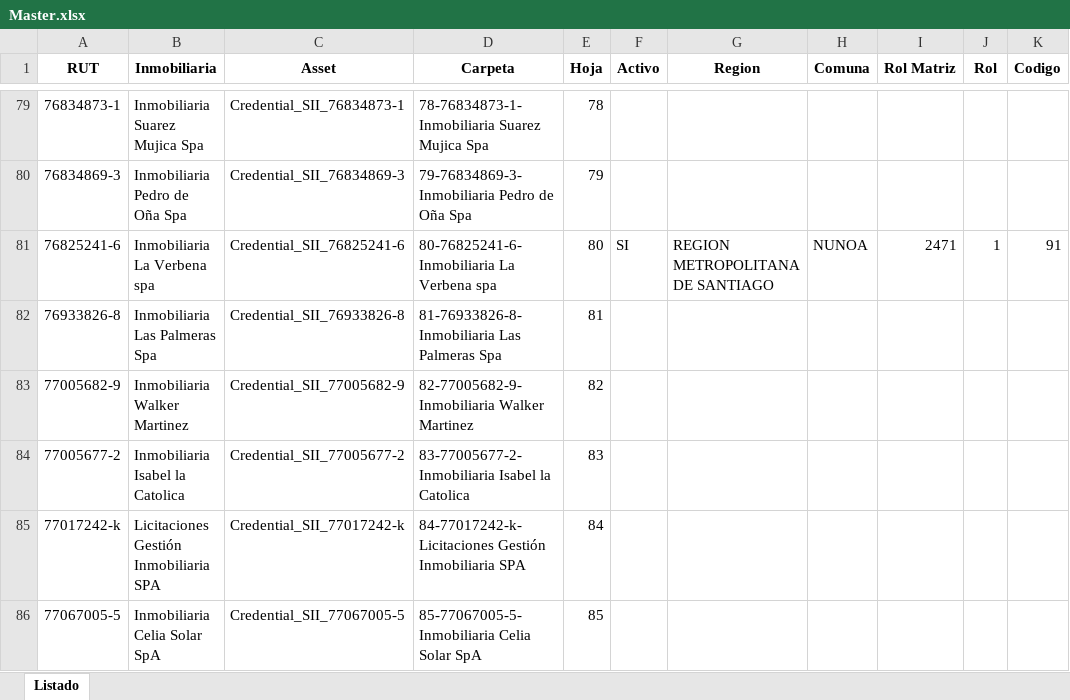
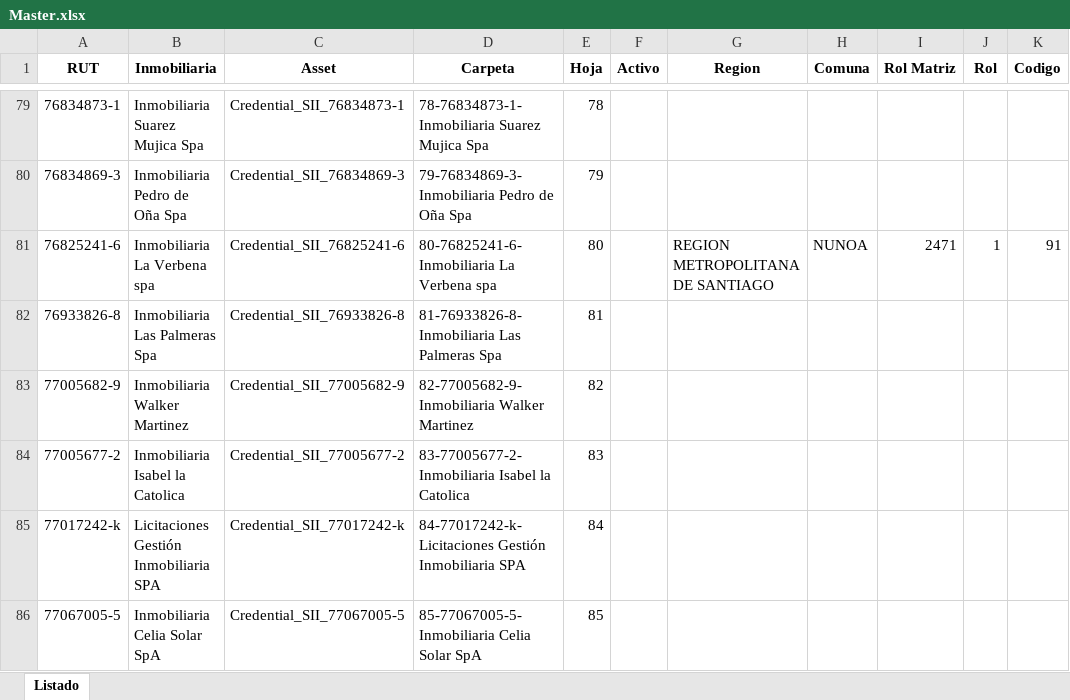
Before and after one commit to franklincaza/TGR, an Excel workbook: Data/Master.xlsx, sheet Listado, drawn as a sheet; only a part is shown, gaps mark what is left out; values as stored, in another font and other column widths than the file's, no borders; the diff covers the shown part only; the diff names each change by its address in the sheet, - before the commit and + after, or states it on an @@ line.

```diff
--- a/Data/Master.xlsx (sheet Listado)
+++ b/Data/Master.xlsx (sheet Listado)
-F81 (Activo): SI
+F81 (Activo): (empty)
```
Also changed, not shown: 6 edited cells elsewhere in this sheet, Data/Macro TGR.xlsm, Data/Resumen_Contribuciones_Terreno_2023.xlsx, 5 other files.
